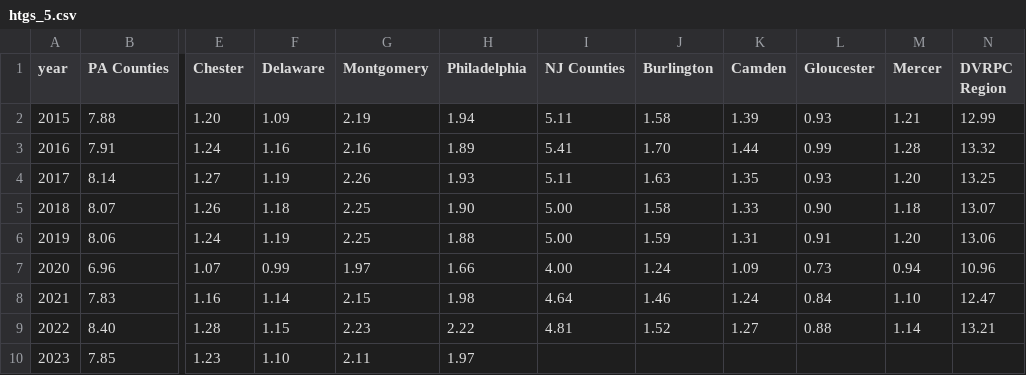
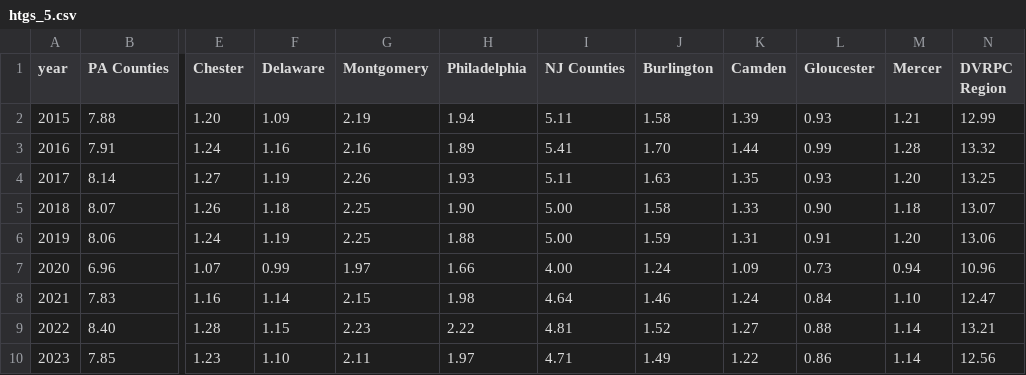
Before and after one commit to dvrpc/TrackingProgress, a CSV file: data/htgs_5.csv, drawn as a sheet; only a part is shown, gaps mark what is left out; the diff names each change by its address in the sheet, - before the commit and + after, or states it on an @@ line.

Commit message:
heat trapping gases data update

```diff
--- a/data/htgs_5.csv
+++ b/data/htgs_5.csv
-I10 (NJ Counties): (empty)
+I10 (NJ Counties): 4.71
-J10 (Burlington): (empty)
+J10 (Burlington): 1.49
-K10 (Camden): (empty)
+K10 (Camden): 1.22
-L10 (Gloucester): (empty)
+L10 (Gloucester): 0.86
-M10 (Mercer): (empty)
+M10 (Mercer): 1.14
-N10 (DVRPC Region): (empty)
+N10 (DVRPC Region): 12.56
```
